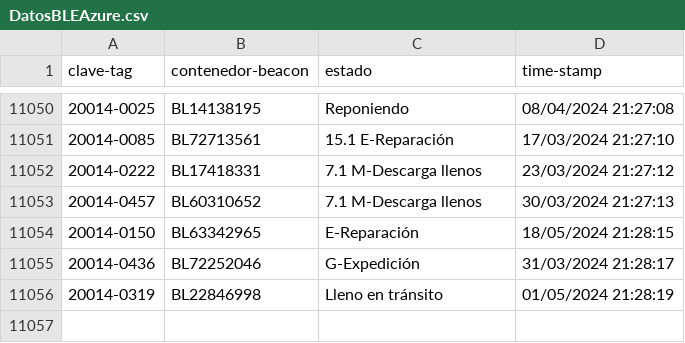
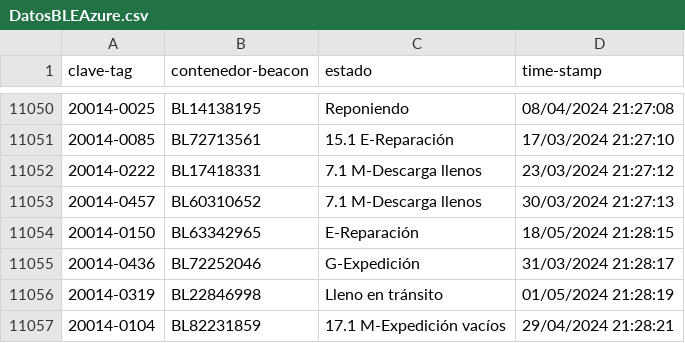
Before and after one commit to JavierNavaridasM/SmartContainerAUTO, a CSV file: DatosBLEAzure.csv, drawn as a sheet; only a part is shown, gaps mark what is left out; the diff names each change by its address in the sheet, - before the commit and + after, or states it on an @@ line.

```diff
--- a/DatosBLEAzure.csv
+++ b/DatosBLEAzure.csv
+row 11057: 20014-0104 | BL82231859 | 17.1 M-Expedición vacíos | 29/04/2024 21:28:21
```
Also changed, not shown: 1 other file.
